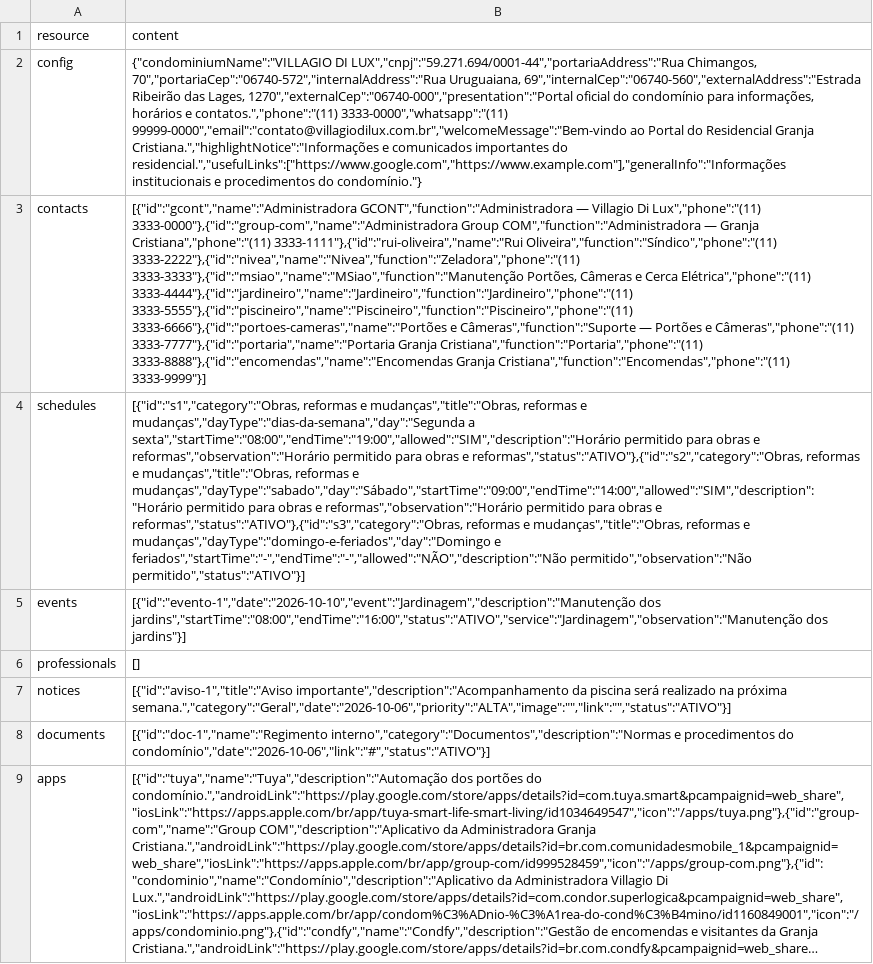
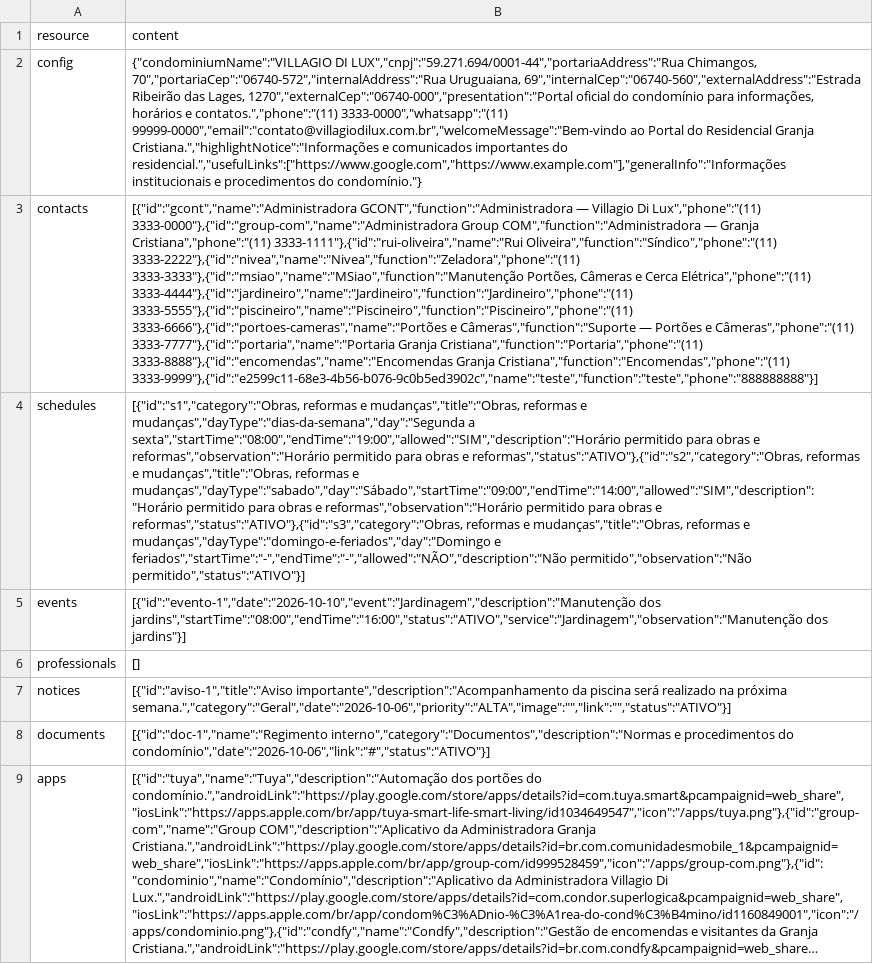
Before and after one commit to lpulheis/villagio-di-lux, a CSV file: portal-fallback.csv, drawn as a sheet; long unchanged cells end in …; the diff names each change by its address in the sheet, - before the commit and + after, or states it on an @@ line.

```diff
--- a/portal-fallback.csv
+++ b/portal-fallback.csv
-B3 (content): …Granja Cristiana","function":"Encomendas","phone":"(11) 3333-9999"}]
+B3 (content): …Granja Cristiana","function":"Encomendas","phone":"(11) 3333-9999"},{"id":"e2599c11-68e3-4b56-b076-9c0b5ed3902c","name":"teste","function":"teste","phone":"888888888"}]
```
Also changed, not shown: 7 other files.
